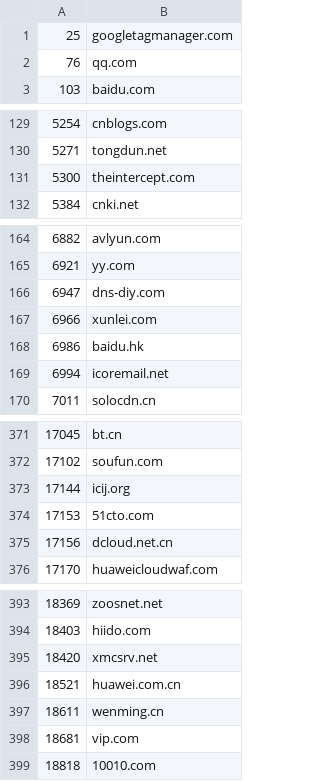
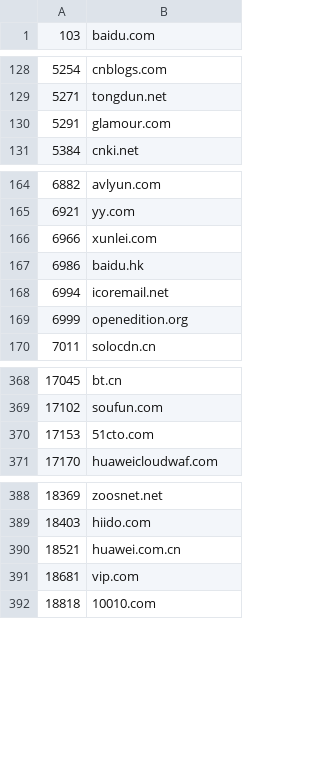
Before and after one commit to KIDA-MNESIA/gadgets, a CSV file: popularity/cnlist.csv, drawn as a sheet; only a part is shown, gaps mark what is left out; removed rows and columns are numbered as before the commit, all else as after; the diff covers the shown part only; the diff names each change by its address in the sheet, - before the commit and + after, or states it on an @@ line.

```diff
--- a/popularity/cnlist.csv
+++ b/popularity/cnlist.csv
-row 1: 25 | googletagmanager.com
-row 2: 76 | qq.com
-row 131: 5300 | theintercept.com
+row 130: 5291 | glamour.com
-row 166: 6947 | dns-diy.com
+row 169: 6999 | openedition.org
-row 373: 17144 | icij.org
-row 375: 17156 | dcloud.net.cn
-row 395: 18420 | xmcsrv.net
-row 397: 18611 | wenming.cn
```
Also changed, not shown: 13 added rows and 15 removed rows elsewhere in this file, popularity/info.csv, 1 other file.
